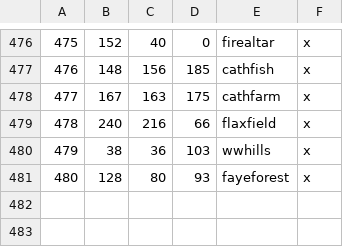
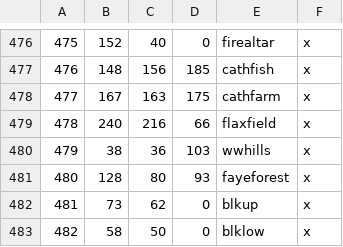
Before and after one commit to Mysticmanx20/RuneKings, a CSV file: map_data/definition.csv, drawn as a sheet; only a part is shown, gaps mark what is left out; the diff names each change by its address in the sheet, - before the commit and + after, or states it on an @@ line.

```diff
--- a/map_data/definition.csv
+++ b/map_data/definition.csv
+row 482: 481 | 73 | 62 | 0 | blkup | x
+row 483: 482 | 58 | 50 | 0 | blklow | x
```
Also changed, not shown: 13 other files.
